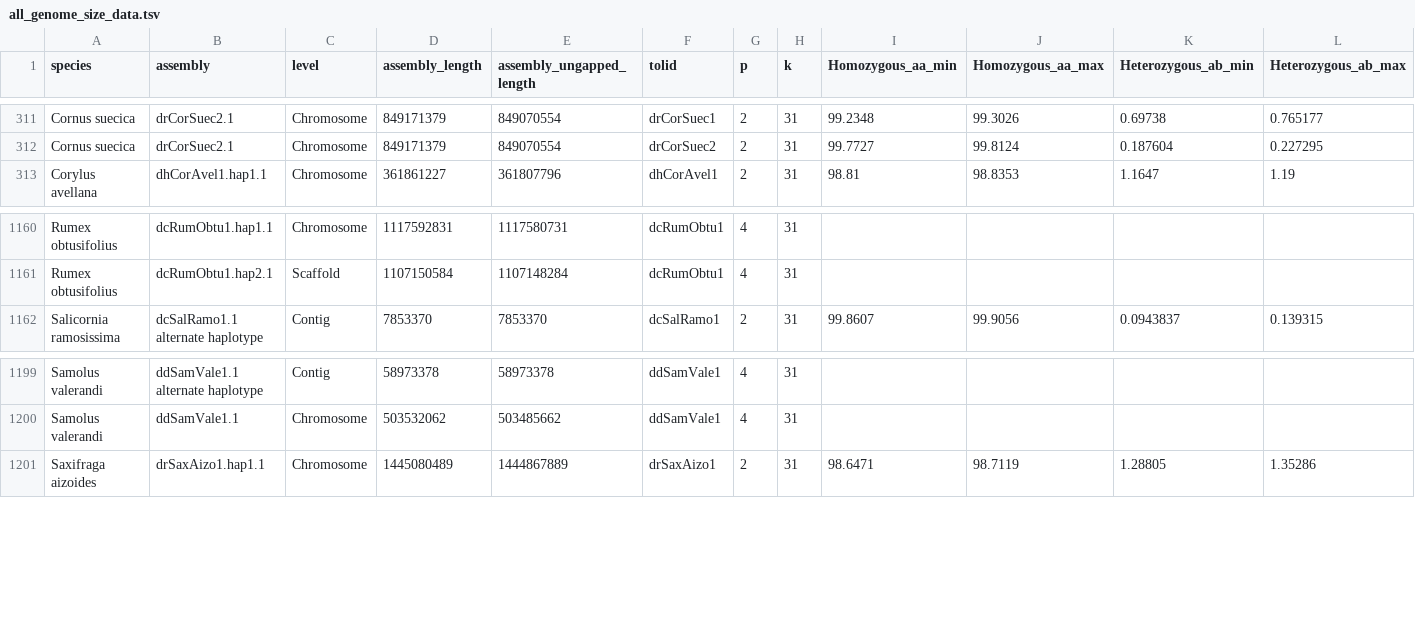
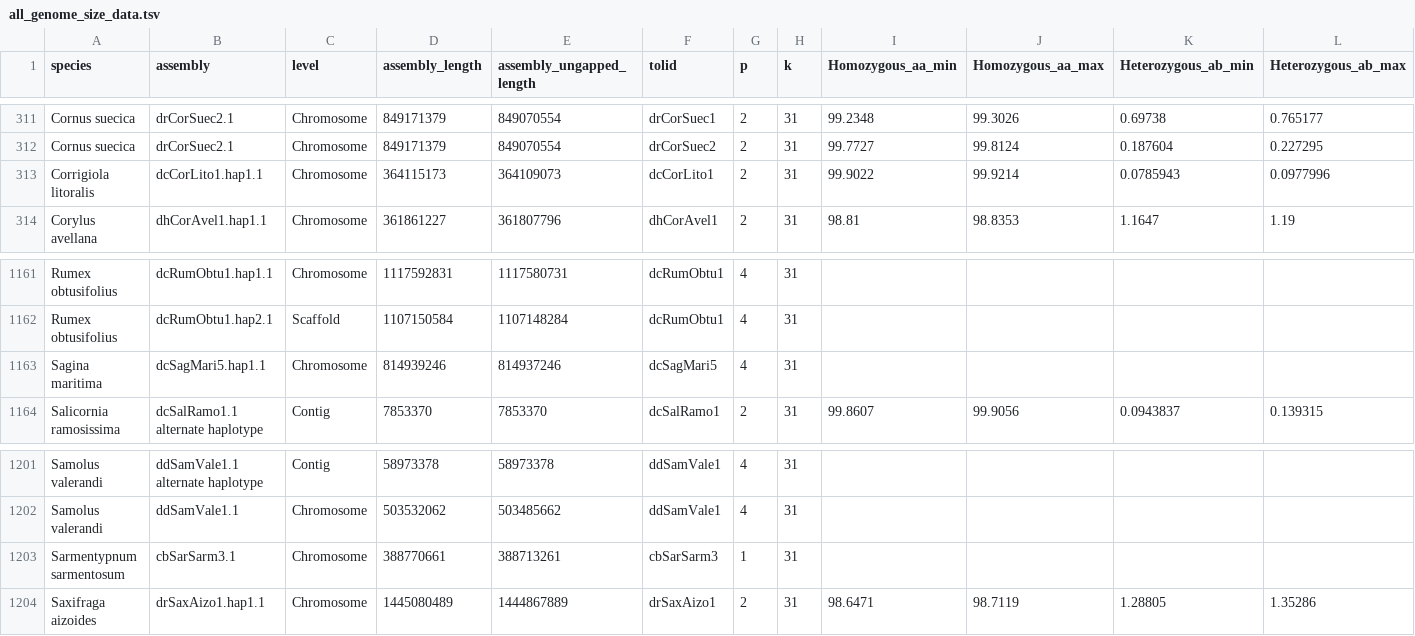
Before and after one commit to DToL-Plant-Working-Group/plant-sequencing-status, a TSV file: data/all_genome_size_data.tsv, drawn as a sheet; only a part is shown, gaps mark what is left out; rows hold the shown columns only; the diff names each change by its address in the sheet, - before the commit and + after, or states it on an @@ line.

```diff
--- a/data/all_genome_size_data.tsv
+++ b/data/all_genome_size_data.tsv
+row 313: Corrigiola litoralis | dcCorLito1.hap1.1 | Chromosome | 364115173 | 364109073 | dcCorLito1 | 2 | 31 | 99.9022 | 99.9214 | 0.0785943 | 0.0977996
+row 1163: Sagina maritima | dcSagMari5.hap1.1 | Chromosome | 814939246 | 814937246 | dcSagMari5 | 4 | 31
+row 1203: Sarmentypnum sarmentosum | cbSarSarm3.1 | Chromosome | 388770661 | 388713261 | cbSarSarm3 | 1 | 31
```
Also changed, not shown: data/all_assembled_plant_genomes.tsv, data/all_plant_samples_by_genomic_data.tsv, 5 other files.
